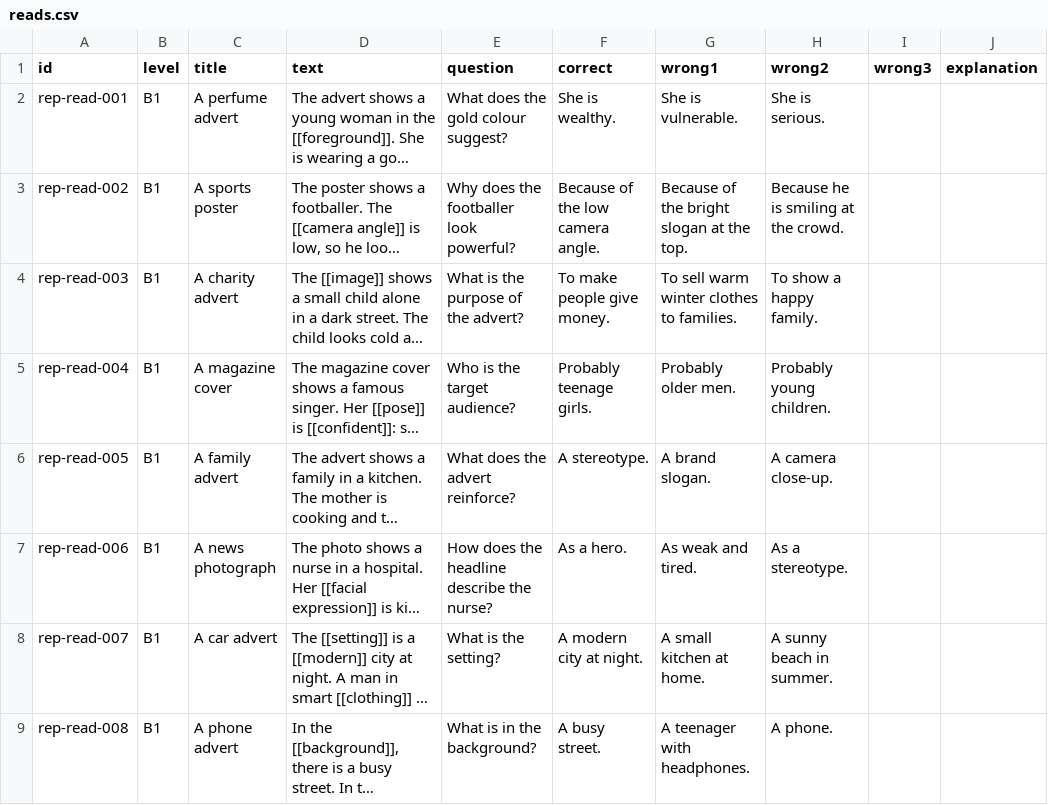
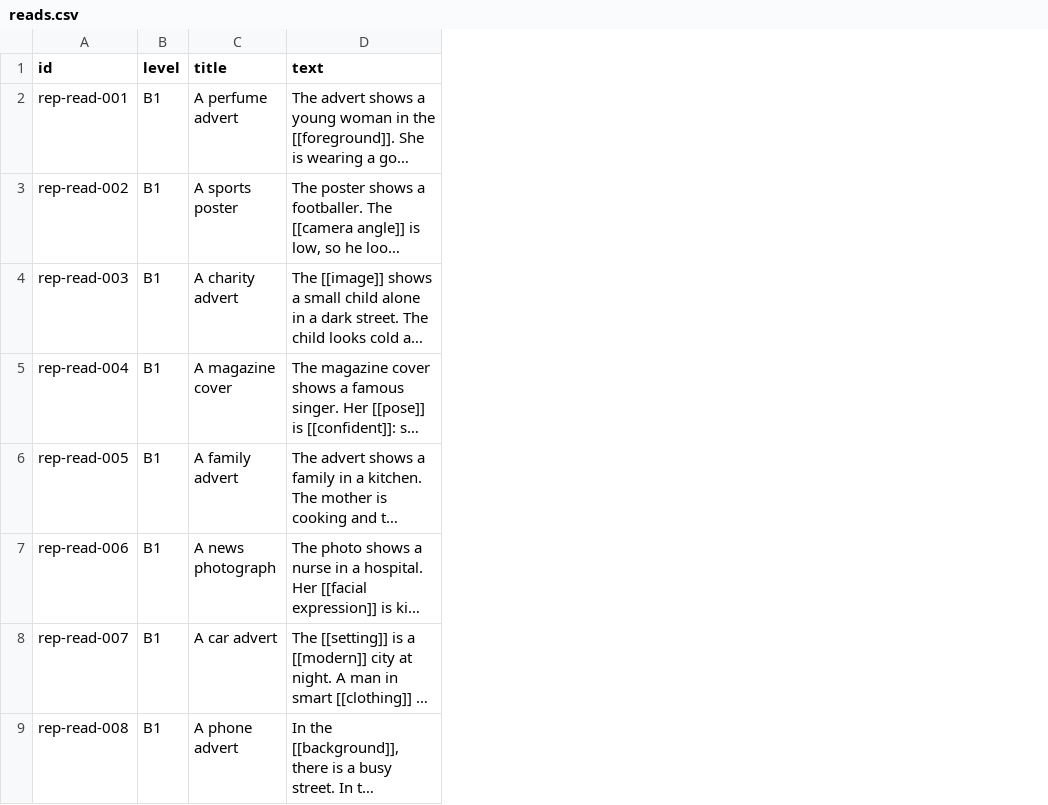
Before and after one commit to MrStep2002/academicenglishapp, a CSV file: content/representation/reads.csv, drawn as a sheet; only a part is shown; long unchanged cells end in …; the diff names each change by its address in the sheet, - before the commit and + after, or states it on an @@ line.

Commit message:
New games Reads

```diff
--- a/content/representation/reads.csv
+++ b/content/representation/reads.csv
-column E (question), rows 2-9: What does the gold colour suggest? | Why does the footballer look powerful? | What is the purpose of the advert? | Who is the target audience? | What does the advert reinforce? | How does the headline describe the nurse? | What is the setting? | What is in the background?
-column F (correct), rows 2-9: She is wealthy. | Because of the low camera angle. | To make people give money. | Probably teenage girls. | A stereotype. | As a hero. | A modern city at night. | A busy street.
-column G (wrong1), rows 2-9: She is vulnerable. | Because of the bright slogan at the top. | To sell warm winter clothes to families. | Probably older men. | A brand slogan. | As weak and tired. | A small kitchen at home. | A teenager with headphones.
-column H (wrong2), rows 2-9: She is serious. | Because he is smiling at the crowd. | To show a happy family. | Probably young children. | A camera close-up. | As a stereotype. | A sunny beach in summer. | A phone.
-column I (wrong3), empty
-column J (explanation), empty
```
Also changed, not shown: content/templates/reads.csv, 24 other files.
